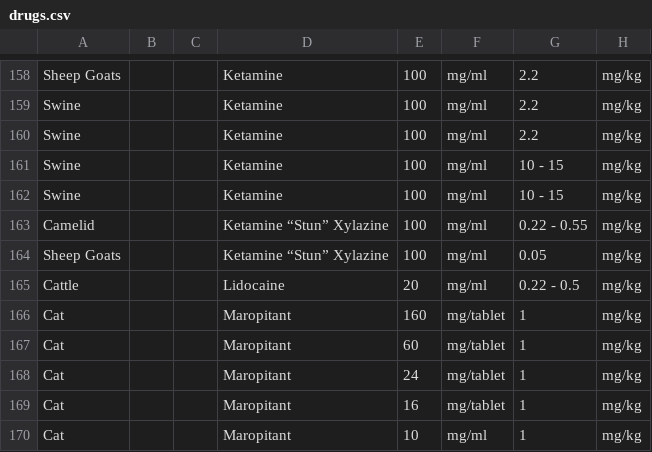
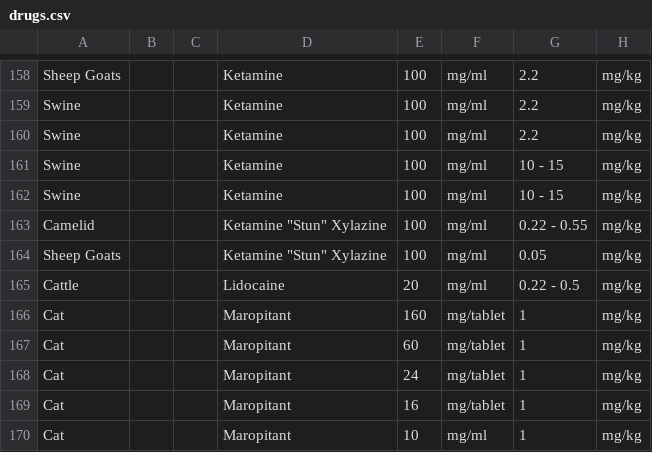
Before and after one commit to vetcalc/vetcalc-db-tool, a CSV file: scripts/database_creation/drugs.csv, drawn as a sheet; only a part is shown, gaps mark what is left out; the diff names each change by its address in the sheet, - before the commit and + after, or states it on an @@ line.

```diff
--- a/scripts/database_creation/drugs.csv
+++ b/scripts/database_creation/drugs.csv
-D163:D164: Ketamine “Stun” Xylazine
+D163:D164: Ketamine "Stun" Xylazine
```
Also changed, not shown: scripts/database_creation/for_database_import/drugs.csv, 6 other files.
